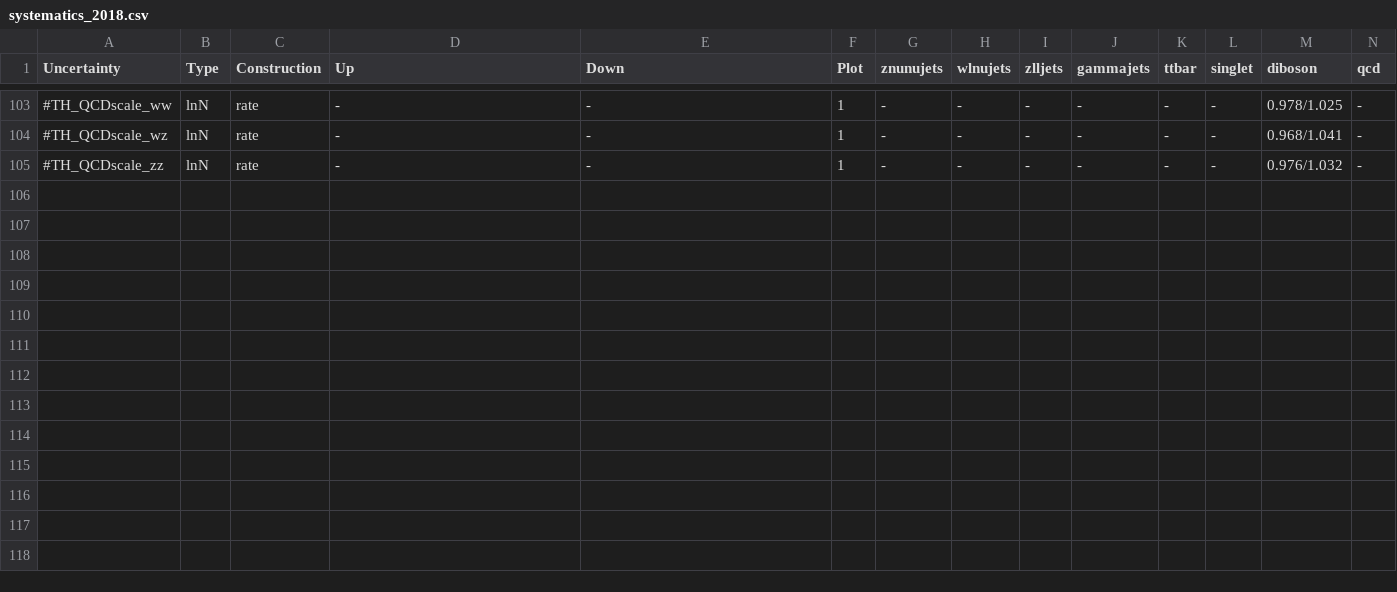
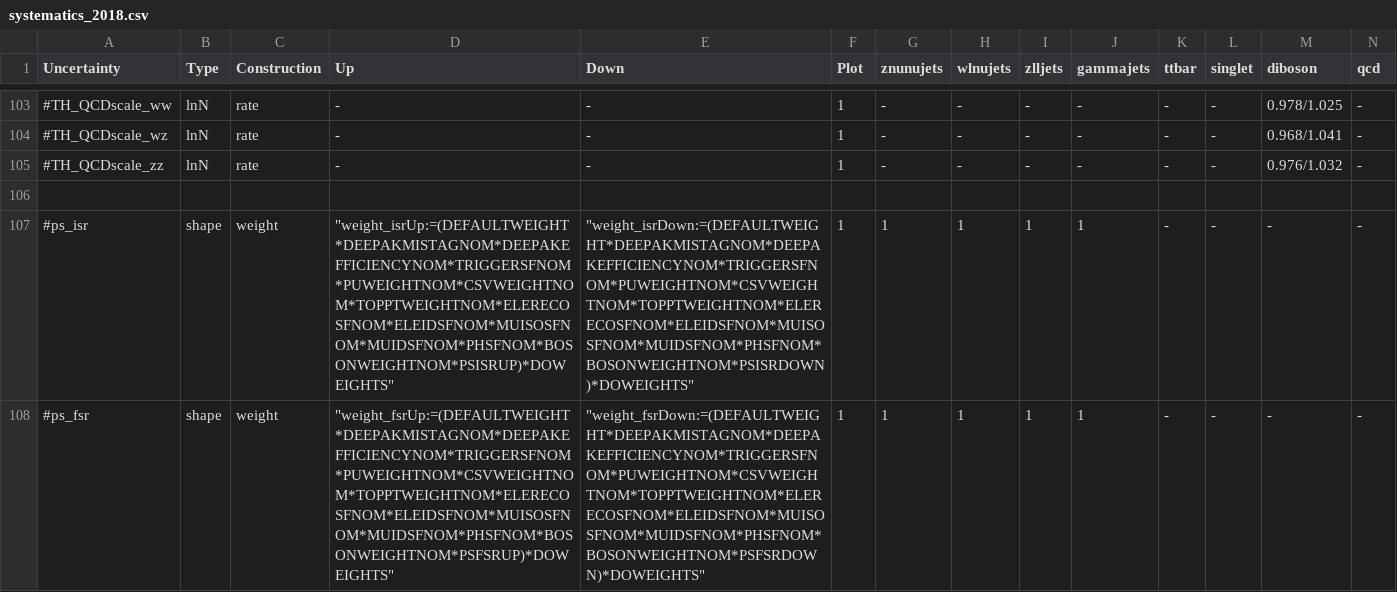
Before and after one commit to kit-cn-cms/pyroot-plotscripts, a CSV file: configs/Monotop/systematics_2018.csv, drawn as a sheet; only a part is shown, gaps mark what is left out; rows hold the shown columns only; the diff names each change by its address in the sheet, - before the commit and + after, or states it on an @@ line.

Commit message:
allow to use ps weights in 2018 samples

```diff
--- a/configs/Monotop/systematics_2018.csv
+++ b/configs/Monotop/systematics_2018.csv
+row 106: (empty)
+row 107: #ps_isr | shape | weight | "weight_isrUp:=(DEFAULTWEIGHT*DEEPAKMISTAGNOM*DEEPAKEFFICIENCYNOM*TRIGGERSFNOM*PUWEIGHTNOM*CSVWEIGHTNOM*TOPPTWEIGHTNOM*ELERECOSFNOM*ELEIDSFNOM*MUISOSFNOM*MUIDSFNOM*PHSFNOM*BOSONWEIGHTNOM*PSISRUP)*DOWEIGHTS" | "weight_isrDown:=(DEFAULTWEIGHT*DEEPAKMISTAGNOM*DEEPAKEFFICIENCYNOM*TRIGGERSFNOM*PUWEIGHTNOM*CSVWEIGHTNOM*TOPPTWEIGHTNOM*ELERECOSFNOM*ELEIDSFNOM*MUISOSFNOM*MUIDSFNOM*PHSFNOM*BOSONWEIGHTNOM*PSISRDOWN)*DOWEIGHTS" | 1 | 1 | 1 | 1 | 1 | - | - | - | -
+row 108: #ps_fsr | shape | weight | "weight_fsrUp:=(DEFAULTWEIGHT*DEEPAKMISTAGNOM*DEEPAKEFFICIENCYNOM*TRIGGERSFNOM*PUWEIGHTNOM*CSVWEIGHTNOM*TOPPTWEIGHTNOM*ELERECOSFNOM*ELEIDSFNOM*MUISOSFNOM*MUIDSFNOM*PHSFNOM*BOSONWEIGHTNOM*PSFSRUP)*DOWEIGHTS" | "weight_fsrDown:=(DEFAULTWEIGHT*DEEPAKMISTAGNOM*DEEPAKEFFICIENCYNOM*TRIGGERSFNOM*PUWEIGHTNOM*CSVWEIGHTNOM*TOPPTWEIGHTNOM*ELERECOSFNOM*ELEIDSFNOM*MUISOSFNOM*MUIDSFNOM*PHSFNOM*BOSONWEIGHTNOM*PSFSRDOWN)*DOWEIGHTS" | 1 | 1 | 1 | 1 | 1 | - | - | - | -
```
Also changed, not shown: 1 other file.
